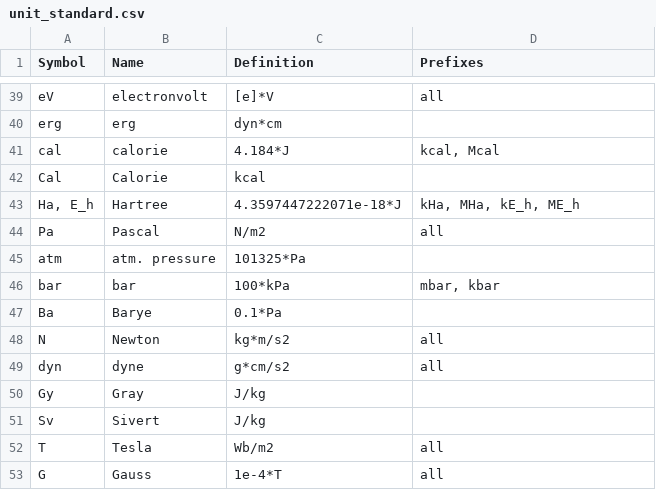
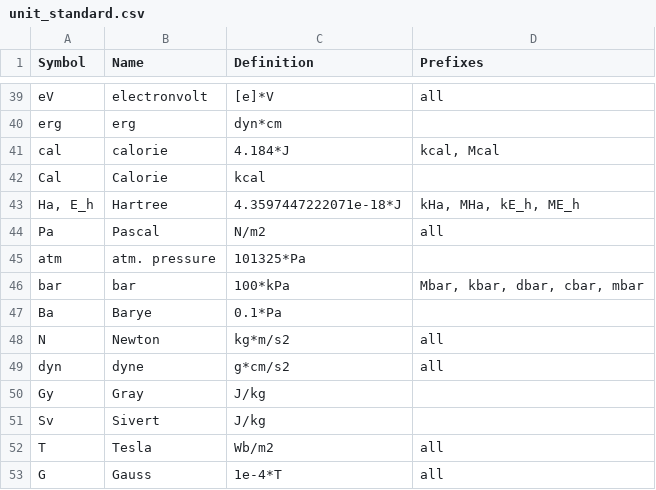
Before and after one commit to vrtulka23/scinumtools, a CSV file: docs/source/_static/tables/unit_standard.csv, drawn as a sheet; only a part is shown, gaps mark what is left out.

```diff
--- a/docs/source/_static/tables/unit_standard.csv
+++ b/docs/source/_static/tables/unit_standard.csv
@@ -45,3 +45,3 @@ Pa,Pascal,N/m2,all
 atm,atm. pressure,101325*Pa,
-bar,bar,100*kPa,"mbar, kbar"
+bar,bar,100*kPa,"Mbar, kbar, dbar, cbar, mbar"
 Ba,Barye,0.1*Pa,
```
Also changed, not shown: 2 other files.
